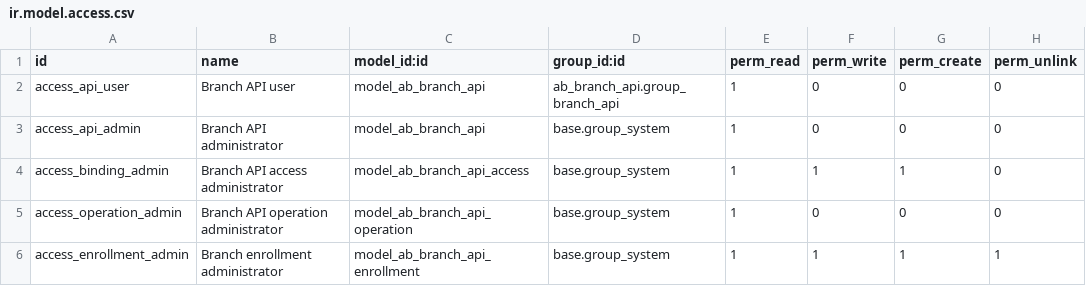
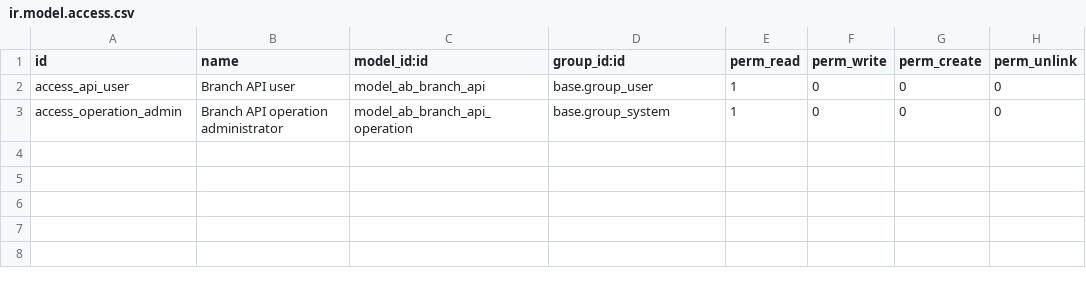
Before and after one commit to abdinpharmacies/hr, a CSV file: ab_branch_api/security/ir.model.access.csv, drawn as a sheet.

Commit message:
ab_branch_api/use native API keys and DB serial identity
  - Replace enrollment and API-specific bindings with native key authentication
  - Validate DB serial, branch store, and business permissions
  - Return costs to authorized callers and block password-helper RPC access
  - Update documentation and Arabic translations

```diff
--- a/ab_branch_api/security/ir.model.access.csv
+++ b/ab_branch_api/security/ir.model.access.csv
@@ -1,6 +1,3 @@
 id,name,model_id:id,group_id:id,perm_read,perm_write,perm_create,perm_unlink
-access_api_user,Branch API user,model_ab_branch_api,ab_branch_api.group_branch_api,1,0,0,0
-access_api_admin,Branch API administrator,model_ab_branch_api,base.group_system,1,0,0,0
-access_binding_admin,Branch API access administrator,model_ab_branch_api_access,base.group_system,1,1,1,0
+access_api_user,Branch API user,model_ab_branch_api,base.group_user,1,0,0,0
 access_operation_admin,Branch API operation administrator,model_ab_branch_api_operation,base.group_system,1,0,0,0
-access_enrollment_admin,Branch enrollment administrator,model_ab_branch_api_enrollment,base.group_system,1,1,1,1
```
Also changed, not shown: 10 other files.
